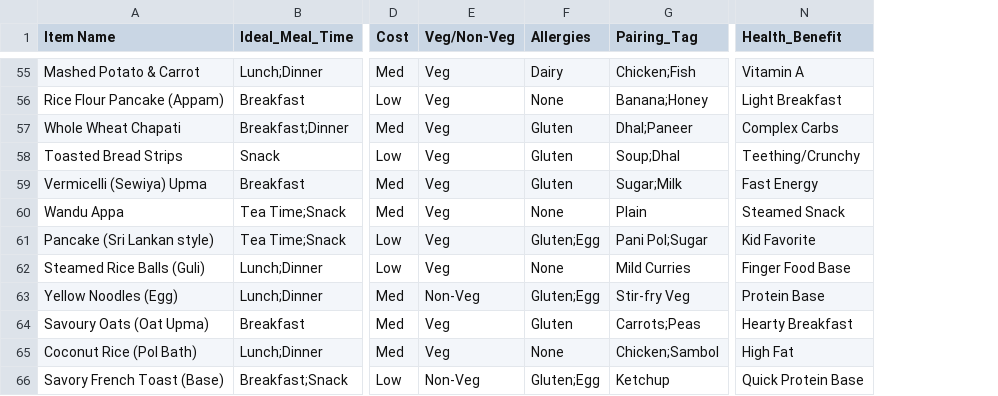
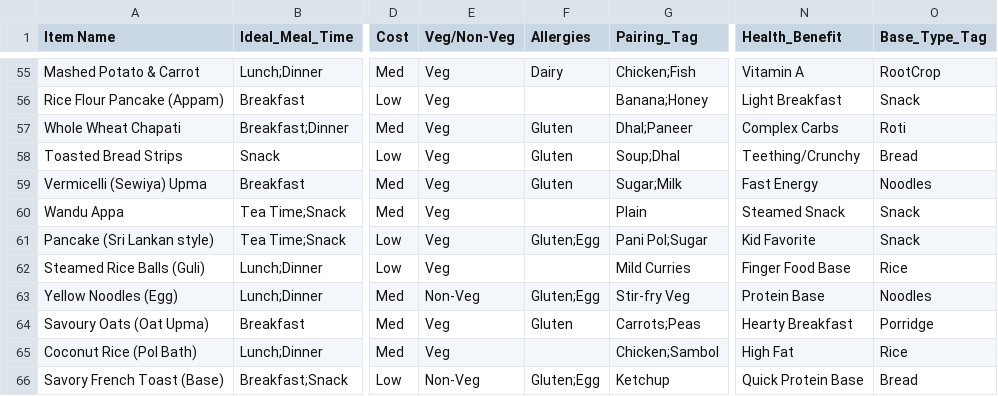
Before and after one commit to rachcha2002/research-project-25-26j-442, a CSV file: services/meal-recommendation-service/data/sl_base_staples.csv, drawn as a sheet; only a part is shown, gaps mark what is left out; the diff covers the shown part only; the diff names each change by its address in the sheet, - before the commit and + after, or states it on an @@ line.

```diff
--- a/services/meal-recommendation-service/data/sl_base_staples.csv
+++ b/services/meal-recommendation-service/data/sl_base_staples.csv
+column O (Base_Type_Tag), rows 55-66: RootCrop | Snack | Roti | Bread | Noodles | Snack | Snack | Rice | Noodles | Porridge | Rice | Bread
-F56 (Allergies): None
+F56 (Allergies): (empty)
-F60 (Allergies): None
+F60 (Allergies): (empty)
-F62 (Allergies): None
+F62 (Allergies): (empty)
-F65 (Allergies): None
+F65 (Allergies): (empty)
```
Also changed, not shown: 34 edited cells elsewhere in this file, services/meal-recommendation-service/data/sl_vegetables_greens.csv, 10 other files.
